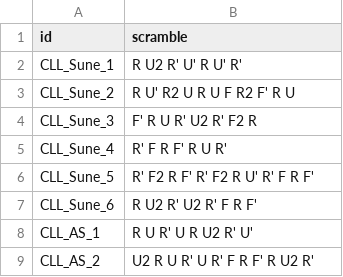
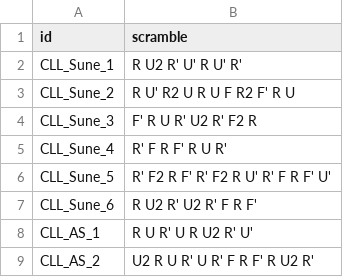
Before and after one commit to BattlefieldDuck/algodb, a CSV file: config/222-CLL.csv, drawn as a sheet; only a part is shown.

Commit message:
Update 222-CLL.csv

```diff
--- a/config/222-CLL.csv
+++ b/config/222-CLL.csv
@@ -5,3 +5,3 @@ CLL_Sune_3,F' R U R' U2 R' F2 R
 CLL_Sune_4,R' F R F' R U R'
-CLL_Sune_5,R' F2 R F' R' F2 R U' R' F R F'
+CLL_Sune_5,R' F2 R F' R' F2 R U' R' F R F' U'
 CLL_Sune_6,R U2 R' U2 R' F R F'
```
